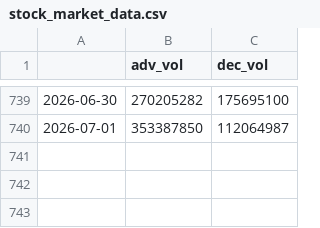
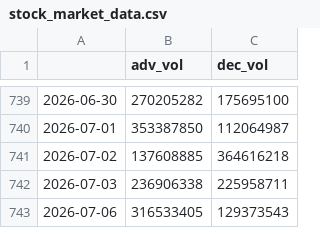
Before and after one commit to hhhpophhh-dot/k-fear-greed-index, a CSV file: stock_market_data.csv, drawn as a sheet; only a part is shown, gaps mark what is left out.

```diff
--- a/stock_market_data.csv
+++ b/stock_market_data.csv
@@ -740 +740,4 @@
 2026-07-01,353387850,112064987
+2026-07-02,137608885,364616218
+2026-07-03,236906338,225958711
+2026-07-06,316533405,129373543
```
